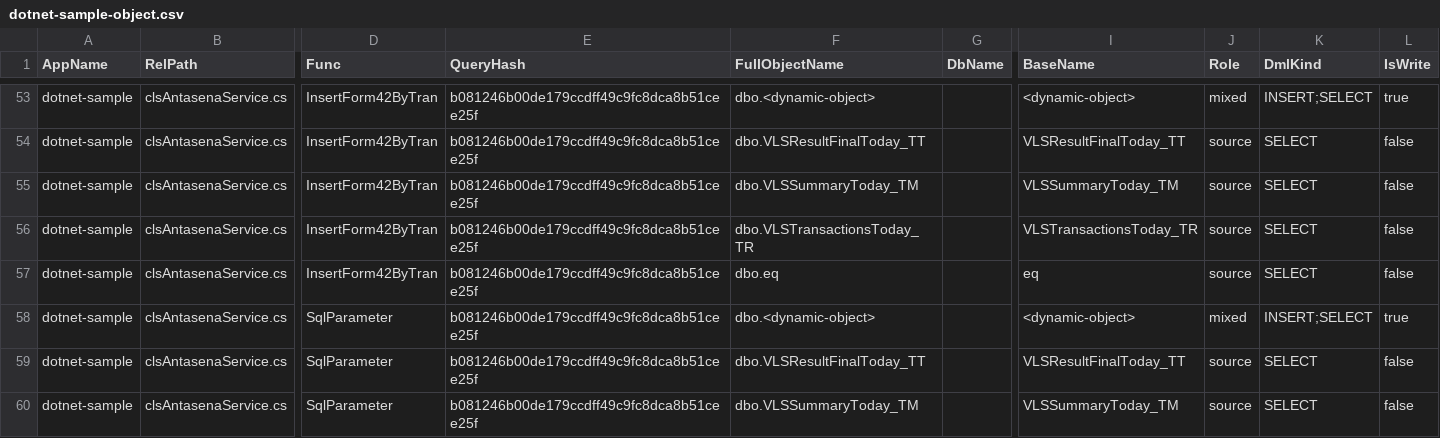
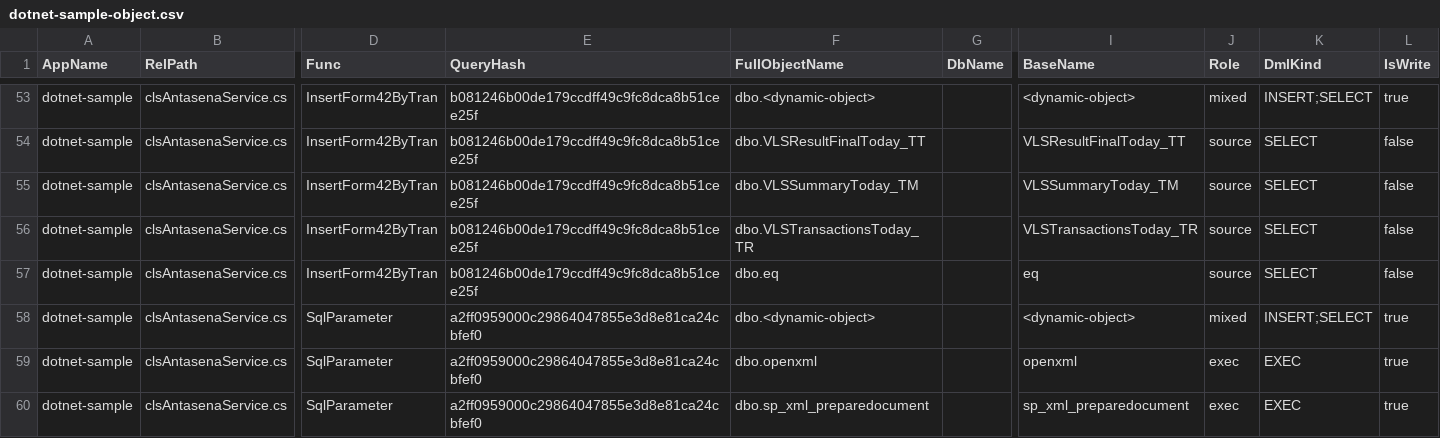
Before and after one commit to alkahfi6/code_sql_scan, a CSV file: out_regress/dotnet-sample-object.csv, drawn as a sheet; only a part is shown, gaps mark what is left out; the diff covers the shown part only; the diff names each change by its address in the sheet, - before the commit and + after, or states it on an @@ line.

```diff
--- a/out_regress/dotnet-sample-object.csv
+++ b/out_regress/dotnet-sample-object.csv
-E58:E60 (QueryHash): b081246b00de179ccdff49c9fc8dca8b51cee25f
+E58:E60 (QueryHash): a2ff0959000c29864047855e3d8e81ca24cbfef0
-F59 (FullObjectName): dbo.VLSResultFinalToday_TT
+F59 (FullObjectName): dbo.openxml
-I59 (BaseName): VLSResultFinalToday_TT
+I59 (BaseName): openxml
-J59:J60 (Role): source
+J59:J60 (Role): exec
-K59:K60 (DmlKind): SELECT
+K59:K60 (DmlKind): EXEC
-L59:L60 (IsWrite): false
+L59:L60 (IsWrite): true
-F60 (FullObjectName): dbo.VLSSummaryToday_TM
+F60 (FullObjectName): dbo.sp_xml_preparedocument
-I60 (BaseName): VLSSummaryToday_TM
+I60 (BaseName): sp_xml_preparedocument
```
Also changed, not shown: 4 removed rows, 6 moved rows and 24 edited cells elsewhere in this file, out_regress/dotnet-sample-summary-form.csv, out_regress/dotnet-sample-summary-function.csv, 6 other files.
